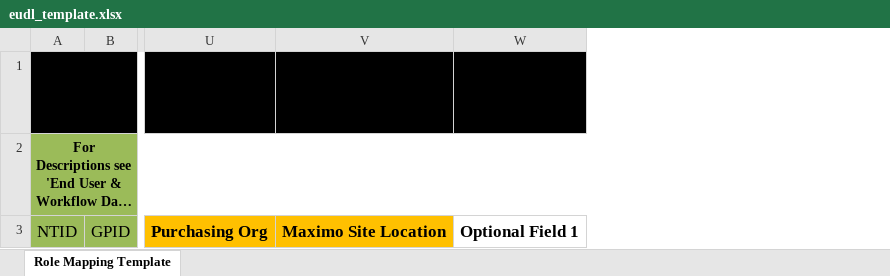
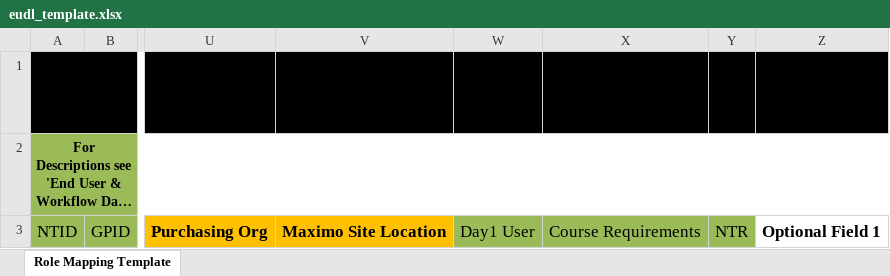
Before and after one commit to tabaolan1987/rtmt, an Excel workbook: data/template/eudl_template.xlsx, sheet Role Mapping Template, drawn as a sheet; only a part is shown, gaps mark what is left out; long unchanged cells end in …; values as stored, in another font and other column widths than the file's, no borders; the diff names each change by its address in the sheet, - before the commit and + after, or states it on an @@ line.

Commit message:
Update EUDL template

```diff
--- a/data/template/eudl_template.xlsx (sheet Role Mapping Template)
+++ b/data/template/eudl_template.xlsx (sheet Role Mapping Template)
+column W, row 3: Day1 User
+column X, row 3: Course Requirements
+column Y, row 3: NTR
```
Also changed, not shown: 1 other file.
